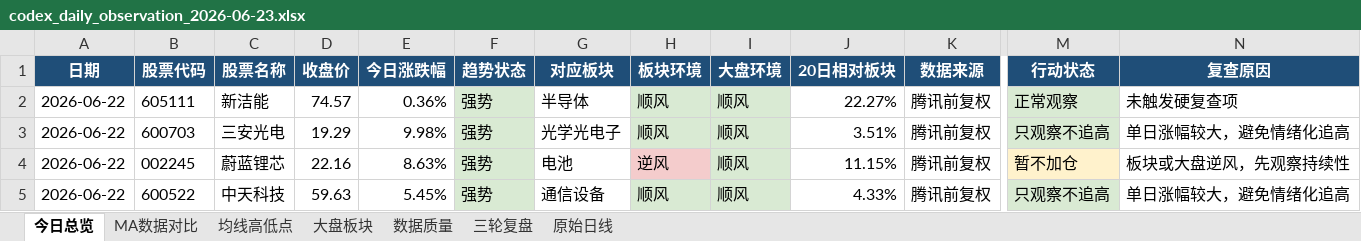
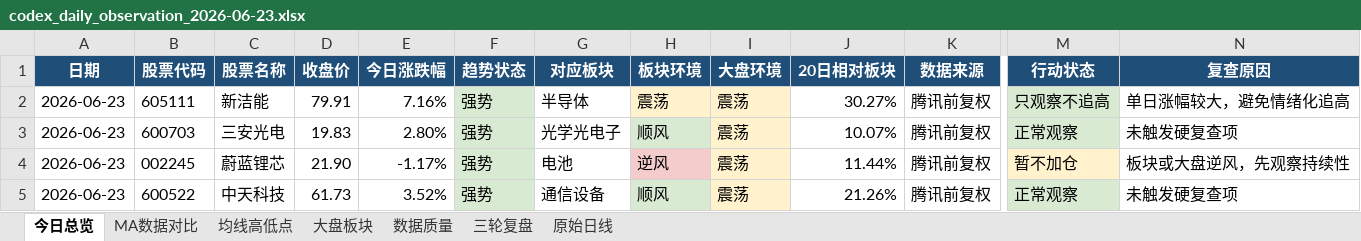
Before and after one commit to ghskb1949/a-share-dashboard, an Excel workbook: codex_daily_observation_2026-06-23.xlsx, sheet 今日总览, drawn as a sheet; only a part is shown, gaps mark what is left out; values as stored, in another font and other column widths than the file's, no borders; the diff names each change by its address in the sheet, - before the commit and + after, or states it on an @@ line.

```diff
--- a/codex_daily_observation_2026-06-23.xlsx (sheet 今日总览)
+++ b/codex_daily_observation_2026-06-23.xlsx (sheet 今日总览)
-A2:A5 (日期): 2026-06-22
+A2:A5 (日期): 2026-06-23
-D2 (收盘价): 74.57
+D2 (收盘价): 79.91
-E2 (今日涨跌幅): 0.36%
+E2 (今日涨跌幅): 7.16%
-H2 (板块环境): 顺风
+H2 (板块环境): 震荡
-H2:I2 fill: #D9EAD3
+H2:I2 fill: #FFF2CC
-I2:I5 (大盘环境): 顺风
+I2:I5 (大盘环境): 震荡
-J2 (20日相对板块): 22.27%
+J2 (20日相对板块): 30.27%
-M2 (行动状态): 正常观察
+M2 (行动状态): 只观察不追高
-N2 (复查原因): 未触发硬复查项
+N2 (复查原因): 单日涨幅较大，避免情绪化追高
-D3 (收盘价): 19.29
+D3 (收盘价): 19.83
-E3 (今日涨跌幅): 9.98%
+E3 (今日涨跌幅): 2.80%
-I3:I5 fill: #D9EAD3
+I3:I5 fill: #FFF2CC
-J3 (20日相对板块): 3.51%
+J3 (20日相对板块): 10.07%
-M3 (行动状态): 只观察不追高
+M3 (行动状态): 正常观察
-N3 (复查原因): 单日涨幅较大，避免情绪化追高
+N3 (复查原因): 未触发硬复查项
-D4 (收盘价): 22.16
+D4 (收盘价): 21.90
-E4 (今日涨跌幅): 8.63%
+E4 (今日涨跌幅): -1.17%
-J4 (20日相对板块): 11.15%
+J4 (20日相对板块): 11.44%
-D5 (收盘价): 59.63
+D5 (收盘价): 61.73
-E5 (今日涨跌幅): 5.45%
+E5 (今日涨跌幅): 3.52%
-J5 (20日相对板块): 4.33%
+J5 (20日相对板块): 21.26%
-M5 (行动状态): 只观察不追高
+M5 (行动状态): 正常观察
-N5 (复查原因): 单日涨幅较大，避免情绪化追高
+N5 (复查原因): 未触发硬复查项
```
Also changed, not shown: sheet 原始日线, sheet 均线高低点, sheet 大盘板块, sheet MA数据对比, sheet 数据质量, latest_report.xlsx, output/codex_daily_observation_2026-06-23.xlsx, 2 other files.
